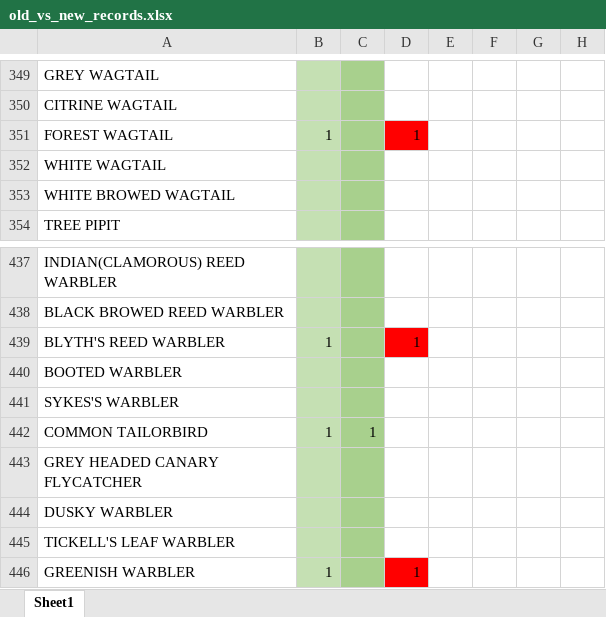
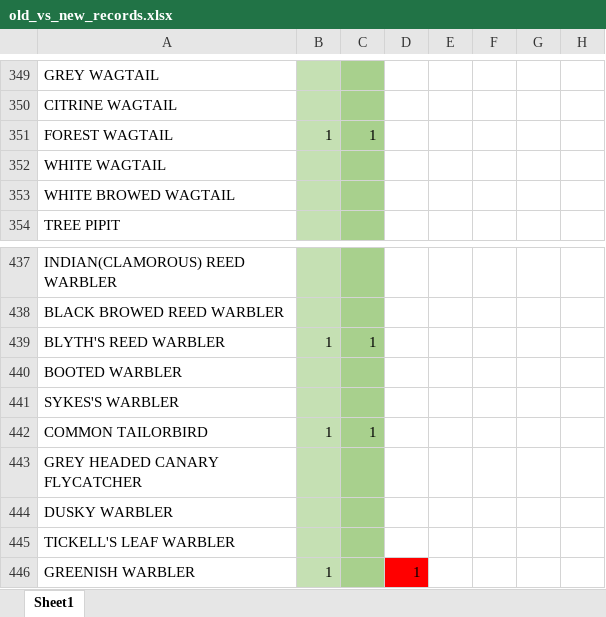
Before and after one commit to chathura-de-silva/Mora-Bird-Diversity, an Excel workbook: old_vs_new_records.xlsx, sheet Sheet1, drawn as a sheet; only a part is shown, gaps mark what is left out; values as stored, in another font and other column widths than the file's, no borders; the diff covers the shown part only; the diff names each change by its address in the sheet, - before the commit and + after, or states it on an @@ line.

```diff
--- a/old_vs_new_records.xlsx (sheet Sheet1)
+++ b/old_vs_new_records.xlsx (sheet Sheet1)
-C351: (empty)
+C351: 1
-D351: 1
+D351: (empty)
-D351 fill: #FF0000
+D351 fill: none
-C439: (empty)
+C439: 1
-D439: 1
+D439: (empty)
-D439 fill: #FF0000
+D439 fill: none
```
Also changed, not shown: 13 edited cells and cell formats elsewhere in this sheet, uomBirds.xlsx, 29 other files.
